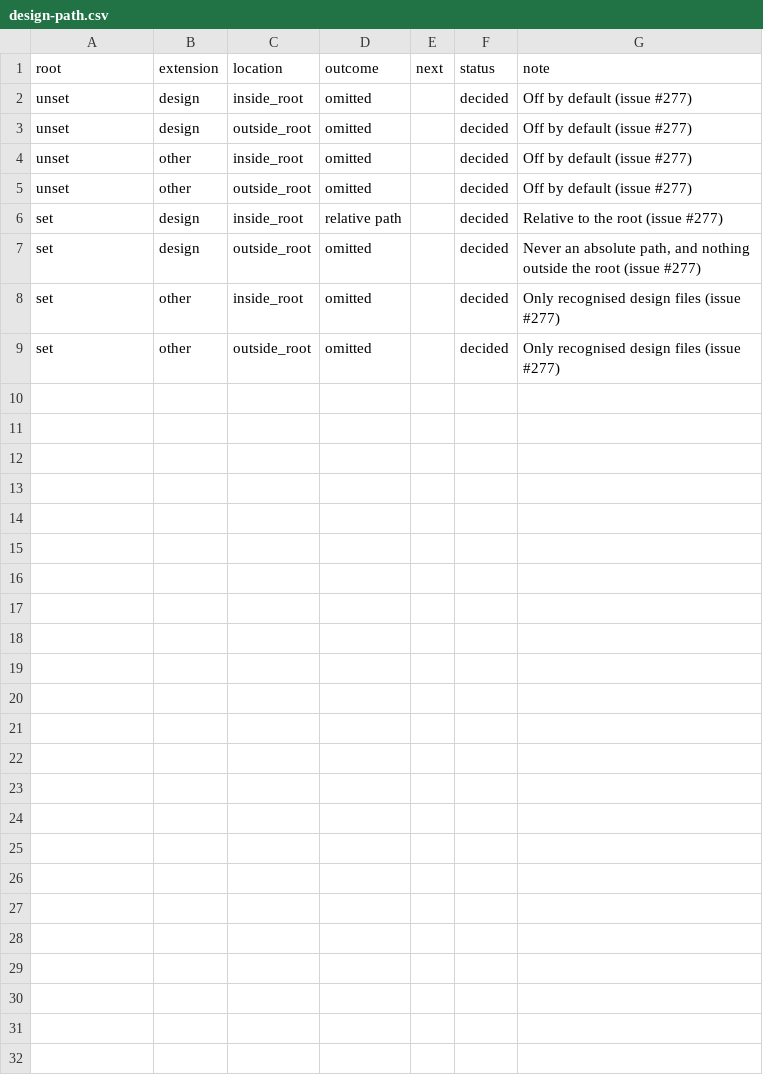
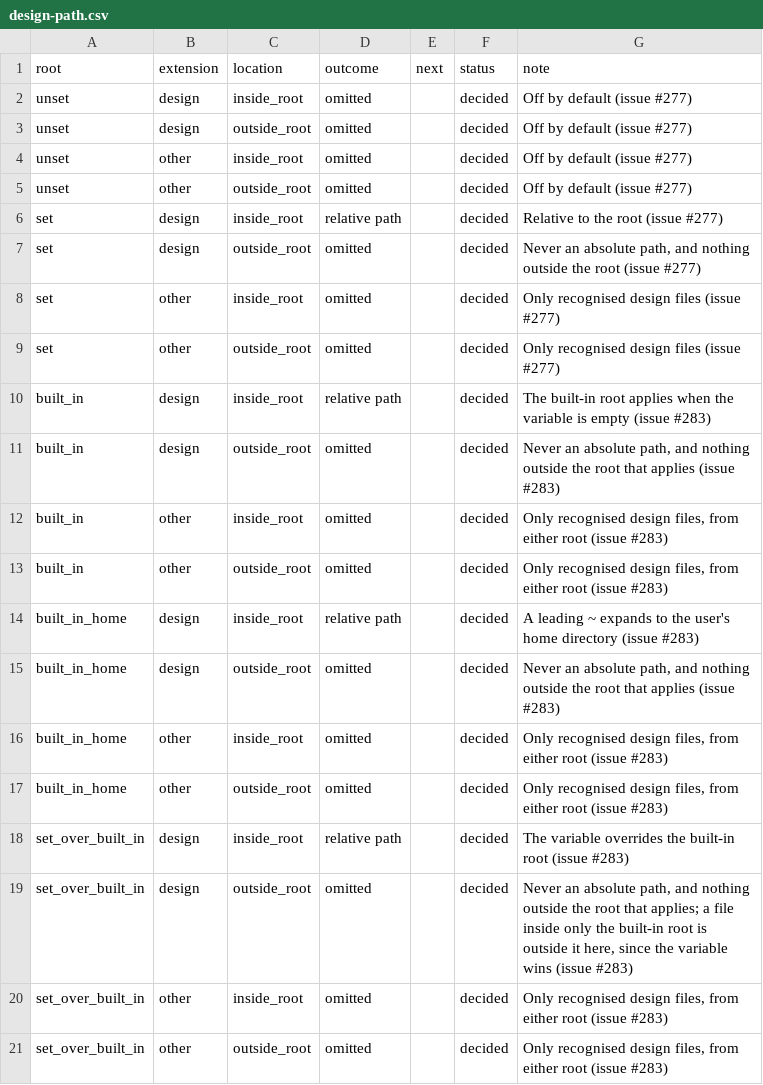
Before and after one commit to IntelligentElectron/universal-netlist, a CSV file: docs/decision-tables/otel-config/design-path.csv, drawn as a sheet.

Commit message:
feat: build a forward proxy and a design root into packaged binaries (#284)
A packaged binary run from a plain terminal could not reach a collector behind a
proxy, and never recorded a design path, because both settings came only from the
environment.

```diff
--- a/docs/decision-tables/otel-config/design-path.csv
+++ b/docs/decision-tables/otel-config/design-path.csv
@@ -9 +9,13 @@ set,other,inside_root,omitted,,decided,Only recognised design files (issue #277)
 set,other,outside_root,omitted,,decided,Only recognised design files (issue #277)
+built_in,design,inside_root,relative path,,decided,The built-in root applies when the variable is empty (issue #283)
+built_in,design,outside_root,omitted,,decided,"Never an absolute path, and nothing outside the root that applies (issue #283)"
+built_in,other,inside_root,omitted,,decided,"Only recognised design files, from either root (issue #283)"
+built_in,other,outside_root,omitted,,decided,"Only recognised design files, from either root (issue #283)"
+built_in_home,design,inside_root,relative path,,decided,A leading ~ expands to the user's home directory (issue #283)
+built_in_home,design,outside_root,omitted,,decided,"Never an absolute path, and nothing outside the root that applies (issue #283)"
+built_in_home,other,inside_root,omitted,,decided,"Only recognised design files, from either root (issue #283)"
+built_in_home,other,outside_root,omitted,,decided,"Only recognised design files, from either root (issue #283)"
+set_over_built_in,design,inside_root,relative path,,decided,The variable overrides the built-in root (issue #283)
+set_over_built_in,design,outside_root,omitted,,decided,"Never an absolute path, and nothing outside the root that applies; a file inside only the built-in root is outside it here, since the variable wins (issue #283)"
+set_over_built_in,other,inside_root,omitted,,decided,"Only recognised design files, from either root (issue #283)"
+set_over_built_in,other,outside_root,omitted,,decided,"Only recognised design files, from either root (issue #283)"
```
Also changed, not shown: 15 other files.
